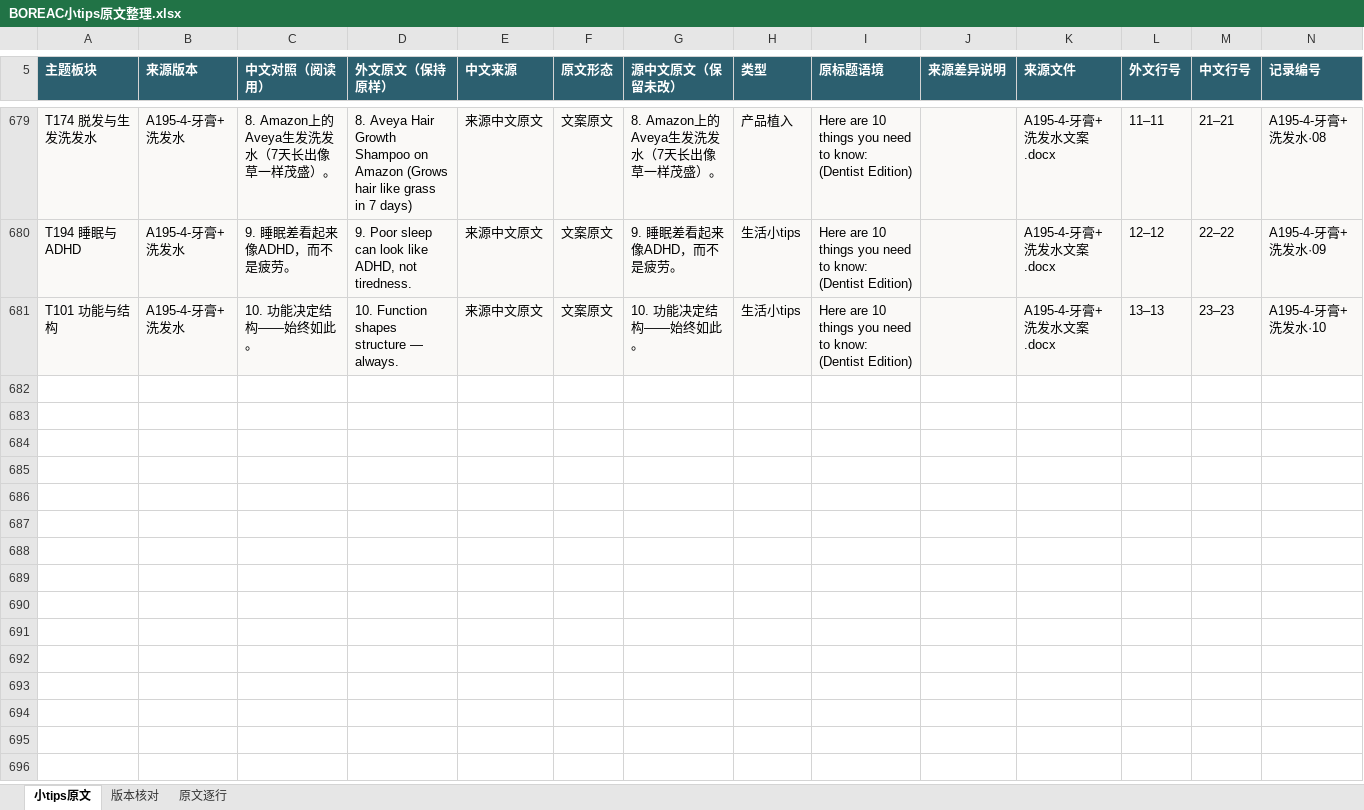
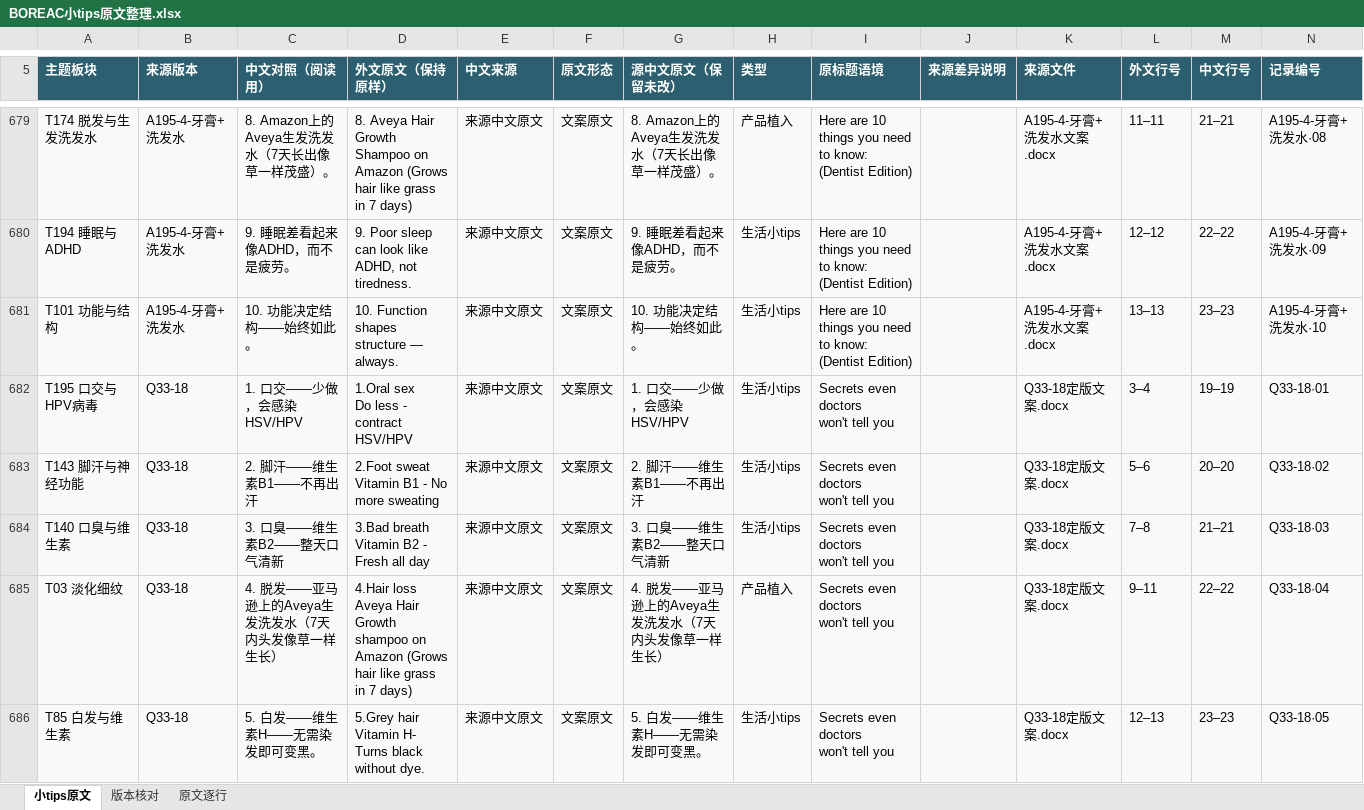
Before and after one commit to ZHENGss7401/subtitle-resource-library, an Excel workbook: tips/BOREAC小tips原文整理.xlsx, sheet 小tips原文, drawn as a sheet; only a part is shown, gaps mark what is left out; values as stored, in another font and other column widths than the file's, no borders; table styles not drawn; ↵ is a line break in a cell; the diff covers the shown part only; the diff names each change by its address in the sheet, - before the commit and + after, or states it on an @@ line.

```diff
--- a/tips/BOREAC小tips原文整理.xlsx (sheet 小tips原文)
+++ b/tips/BOREAC小tips原文整理.xlsx (sheet 小tips原文)
+row 682: T195 口交与HPV病毒 | Q33-18 | 1. 口交——少做，会感染 HSV/HPV | 1.Oral sex ↵ Do less - contract HSV/HPV | 来源中文原文 | 文案原文 | 1. 口交——少做，会感染 HSV/HPV | 生活小tips | Secrets even doctors ↵ won't tell you |  | Q33-18定版文案.docx | 3–4 | 19–19 | Q33-18·01
+row 683: T143 脚汗与神经功能 | Q33-18 | 2. 脚汗——维生素B1——不再出汗 | 2.Foot sweat ↵ Vitamin B1 - No more sweating | 来源中文原文 | 文案原文 | 2. 脚汗——维生素B1——不再出汗 | 生活小tips | Secrets even doctors ↵ won't tell you |  | Q33-18定版文案.docx | 5–6 | 20–20 | Q33-18·02
+row 684: T140 口臭与维生素 | Q33-18 | 3. 口臭——维生素B2——整天口气清新 | 3.Bad breath ↵ Vitamin B2 - Fresh all day | 来源中文原文 | 文案原文 | 3. 口臭——维生素B2——整天口气清新 | 生活小tips | Secrets even doctors ↵ won't tell you |  | Q33-18定版文案.docx | 7–8 | 21–21 | Q33-18·03
+row 685: T03 淡化细纹 | Q33-18 | 4. 脱发——亚马逊上的Aveya生发洗发水（7天内头发像草一样生长） | 4.Hair loss ↵ Aveya Hair Growth shampoo on ↵ Amazon (Grows hair like grass in 7 days) | 来源中文原文 | 文案原文 | 4. 脱发——亚马逊上的Aveya生发洗发水（7天内头发像草一样生长） | 产品植入 | Secrets even doctors ↵ won't tell you |  | Q33-18定版文案.docx | 9–11 | 22–22 | Q33-18·04
+row 686: T85 白发与维生素 | Q33-18 | 5. 白发——维生素H——无需染发即可变黑。 | 5.Grey hair ↵ Vitamin H- Turns black without dye. | 来源中文原文 | 文案原文 | 5. 白发——维生素H——无需染发即可变黑。 | 生活小tips | Secrets even doctors ↵ won't tell you |  | Q33-18定版文案.docx | 12–13 | 23–23 | Q33-18·05
```
Also changed, not shown: 13 added rows and 1 edited cell elsewhere in this sheet, sheet 原文逐行, sheet 版本核对, 25 other files.
